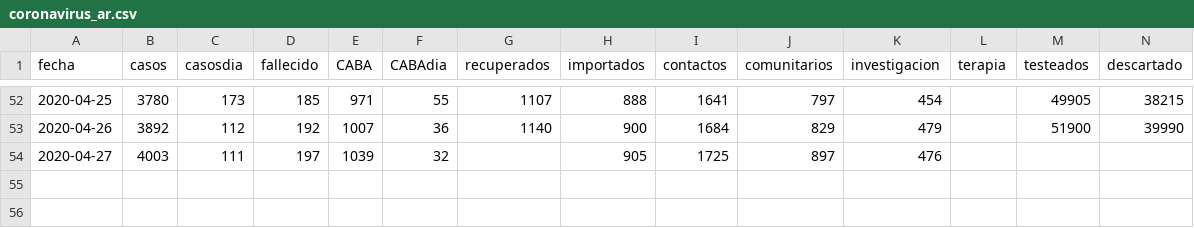
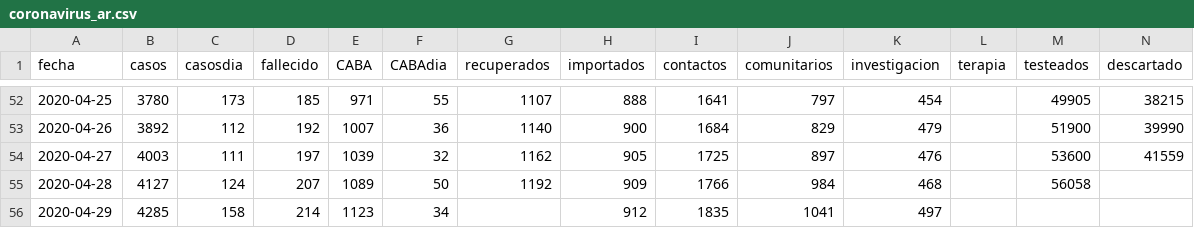
Before and after one commit to lsaravia/covid19ar, a CSV file: coronavirus_ar.csv, drawn as a sheet; only a part is shown, gaps mark what is left out; rows hold the shown columns only; the diff names each change by its address in the sheet, - before the commit and + after, or states it on an @@ line.

```diff
--- a/coronavirus_ar.csv
+++ b/coronavirus_ar.csv
-G54 (recuperados): (empty)
+G54 (recuperados): 1162
-M54 (testeados): (empty)
+M54 (testeados): 53600
-N54 (descartado): (empty)
+N54 (descartado): 41559
+row 55: 2020-04-28 | 4127 | 124 | 207 | 1089 | 50 | 1192 | 909 | 1766 | 984 | 468 |  | 56058
+row 56: 2020-04-29 | 4285 | 158 | 214 | 1123 | 34 |  | 912 | 1835 | 1041 | 497
```
Also changed, not shown: 8 other files.
